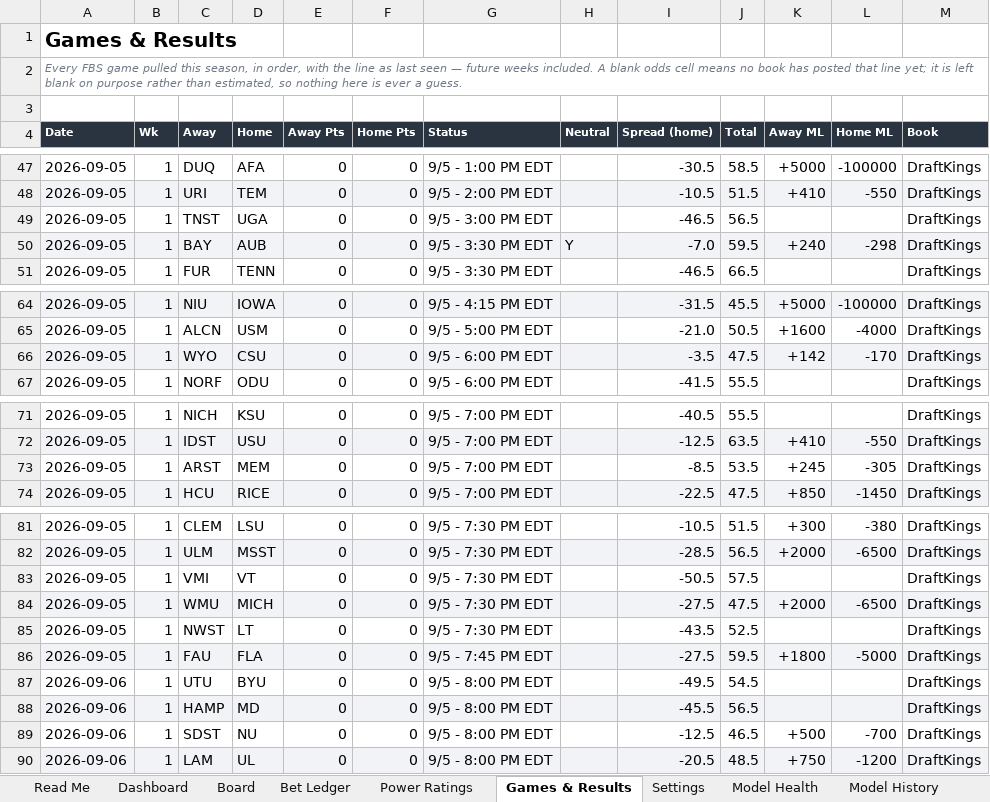
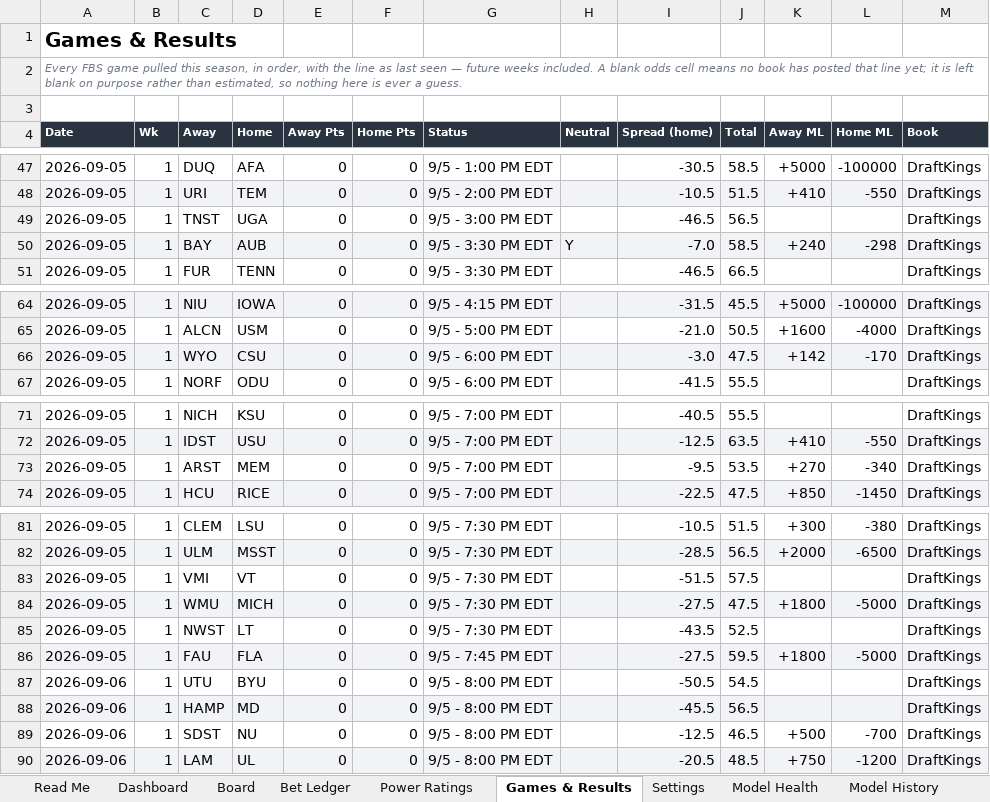
Before and after one commit to CHILLYCHILLY14/ncaaf-edge, an Excel workbook: NCAAF_Edge_Model.xlsx, sheet Games & Results, drawn as a sheet; only a part is shown, gaps mark what is left out; values as stored, in another font and other column widths than the file's, no borders; table styles not drawn; the diff names each change by its address in the sheet, - before the commit and + after, or states it on an @@ line.

```diff
--- a/NCAAF_Edge_Model.xlsx (sheet Games & Results)
+++ b/NCAAF_Edge_Model.xlsx (sheet Games & Results)
-J50 (Total): 59.5
+J50 (Total): 58.5
-I66 (Spread (home)): -3.5
+I66 (Spread (home)): -3.0
-I73 (Spread (home)): -8.5
+I73 (Spread (home)): -9.5
-K73 (Away ML): +245
+K73 (Away ML): +270
-L73 (Home ML): -305
+L73 (Home ML): -340
-I83 (Spread (home)): -50.5
+I83 (Spread (home)): -51.5
-K84 (Away ML): +2000
+K84 (Away ML): +1800
-L84 (Home ML): -6500
+L84 (Home ML): -5000
-I87 (Spread (home)): -49.5
+I87 (Spread (home)): -50.5
```
Also changed, not shown: sheet Board, sheet Read Me, 6 other files.
